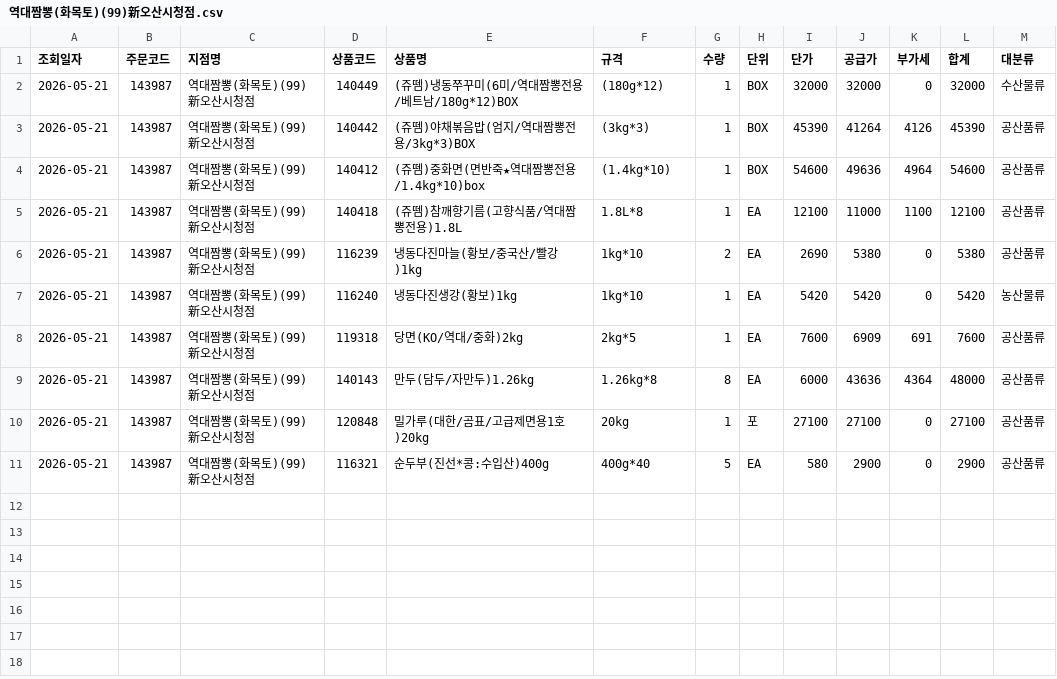
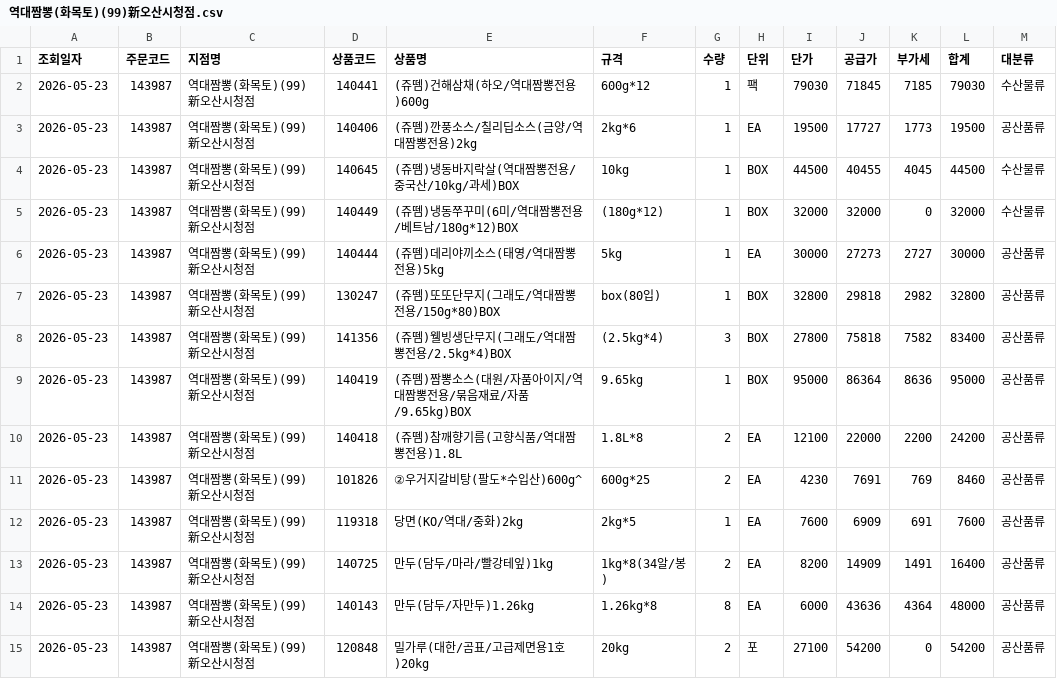
Before and after one commit to dampd21/Sajodaerim, a CSV file: output/by_store/역대짬뽕(화목토)(99)新오산시청점.csv, drawn as a sheet.

```diff
--- a/output/by_store/역대짬뽕(화목토)(99)新오산시청점.csv
+++ b/output/by_store/역대짬뽕(화목토)(99)新오산시청점.csv
@@ -1,11 +1,15 @@
 조회일자,주문코드,지점명,상품코드,상품명,규격,수량,단위,단가,공급가,부가세,합계,대분류
-2026-05-21,143987,역대짬뽕(화목토)(99)新오산시청점,140449,(쥬뗌)냉동쭈꾸미(6미/역대짬뽕전용/베트남/180g*12)BOX,(180g*12),1,BOX,32000,32000,0,32000,수산물류
-2026-05-21,143987,역대짬뽕(화목토)(99)新오산시청점,140442,(쥬뗌)야채볶음밥(엄지/역대짬뽕전용/3kg*3)BOX,(3kg*3),1,BOX,45390,41264,4126,45390,공산품류
-2026-05-21,143987,역대짬뽕(화목토)(99)新오산시청점,140412,(쥬뗌)중화면(면반죽★역대짬뽕전용/1.4kg*10)box,(1.4kg*10),1,BOX,54600,49636,4964,54600,공산품류
-2026-05-21,143987,역대짬뽕(화목토)(99)新오산시청점,140418,(쥬뗌)참깨향기름(고향식품/역대짬뽕전용)1.8L,1.8L*8,1,EA,12100,11000,1100,12100,공산품류
-2026-05-21,143987,역대짬뽕(화목토)(99)新오산시청점,116239,냉동다진마늘(황보/중국산/빨강)1kg,1kg*10,2,EA,2690,5380,0,5380,공산품류
-2026-05-21,143987,역대짬뽕(화목토)(99)新오산시청점,116240,냉동다진생강(황보)1kg,1kg*10,1,EA,5420,5420,0,5420,농산물류
-2026-05-21,143987,역대짬뽕(화목토)(99)新오산시청점,119318,당면(KO/역대/중화)2kg,2kg*5,1,EA,7600,6909,691,7600,공산품류
-2026-05-21,143987,역대짬뽕(화목토)(99)新오산시청점,140143,만두(담두/자만두)1.26kg,1.26kg*8,8,EA,6000,43636,4364,48000,공산품류
-2026-05-21,143987,역대짬뽕(화목토)(99)新오산시청점,120848,밀가루(대한/곰표/고급제면용1호)20kg,20kg,1,포,27100,27100,0,27100,공산품류
-2026-05-21,143987,역대짬뽕(화목토)(99)新오산시청점,116321,순두부(진선*콩:수입산)400g,400g*40,5,EA,580,2900,0,2900,공산품류
+2026-05-23,143987,역대짬뽕(화목토)(99)新오산시청점,140441,(쥬뗌)건해삼채(하오/역대짬뽕전용)600g,600g*12,1,팩,79030,71845,7185,79030,수산물류
+2026-05-23,143987,역대짬뽕(화목토)(99)新오산시청점,140406,(쥬뗌)깐풍소스/칠리딥소스(금양/역대짬뽕전용)2kg,2kg*6,1,EA,19500,17727,1773,19500,공산품류
+2026-05-23,143987,역대짬뽕(화목토)(99)新오산시청점,140645,(쥬뗌)냉동바지락살(역대짬뽕전용/중국산/10kg/과세)BOX,10kg,1,BOX,44500,40455,4045,44500,수산물류
+2026-05-23,143987,역대짬뽕(화목토)(99)新오산시청점,140449,(쥬뗌)냉동쭈꾸미(6미/역대짬뽕전용/베트남/180g*12)BOX,(180g*12),1,BOX,32000,32000,0,32000,수산물류
+2026-05-23,143987,역대짬뽕(화목토)(99)新오산시청점,140444,(쥬뗌)데리야끼소스(태영/역대짬뽕전용)5kg,5kg,1,EA,30000,27273,2727,30000,공산품류
+2026-05-23,143987,역대짬뽕(화목토)(99)新오산시청점,130247,(쥬뗌)또또단무지(그래도/역대짬뽕전용/150g*80)BOX,box(80입),1,BOX,32800,29818,2982,32800,공산품류
+2026-05-23,143987,역대짬뽕(화목토)(99)新오산시청점,141356,(쥬뗌)웰빙생단무지(그래도/역대짬뽕전용/2.5kg*4)BOX,(2.5kg*4),3,BOX,27800,75818,7582,83400,공산품류
+2026-05-23,143987,역대짬뽕(화목토)(99)新오산시청점,140419,(쥬뗌)짬뽕소스(대원/자품아이지/역대짬뽕전용/묶음재료/자품/9.65kg)BOX,9.65kg,1,BOX,95000,86364,8636,95000,공산품류
+2026-05-23,143987,역대짬뽕(화목토)(99)新오산시청점,140418,(쥬뗌)참깨향기름(고향식품/역대짬뽕전용)1.8L,1.8L*8,2,EA,12100,22000,2200,24200,공산품류
+2026-05-23,143987,역대짬뽕(화목토)(99)新오산시청점,101826,②우거지갈비탕(팔도*수입산)600g^,600g*25,2,EA,4230,7691,769,8460,공산품류
+2026-05-23,143987,역대짬뽕(화목토)(99)新오산시청점,119318,당면(KO/역대/중화)2kg,2kg*5,1,EA,7600,6909,691,7600,공산품류
+2026-05-23,143987,역대짬뽕(화목토)(99)新오산시청점,140725,만두(담두/마라/빨강테잎)1kg,1kg*8(34알/봉),2,EA,8200,14909,1491,16400,공산품류
+2026-05-23,143987,역대짬뽕(화목토)(99)新오산시청점,140143,만두(담두/자만두)1.26kg,1.26kg*8,8,EA,6000,43636,4364,48000,공산품류
+2026-05-23,143987,역대짬뽕(화목토)(99)新오산시청점,120848,밀가루(대한/곰표/고급제면용1호)20kg,20kg,2,포,27100,54200,0,54200,공산품류
```
Also changed, not shown: output/by_category/수산물류.csv, output/by_store/(IOI)역대짬뽕 두정점.csv, 10 other files.
